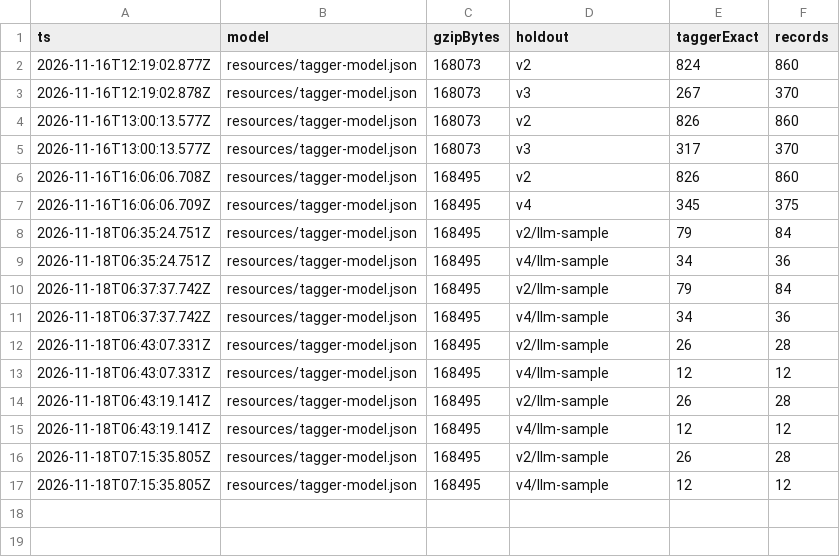
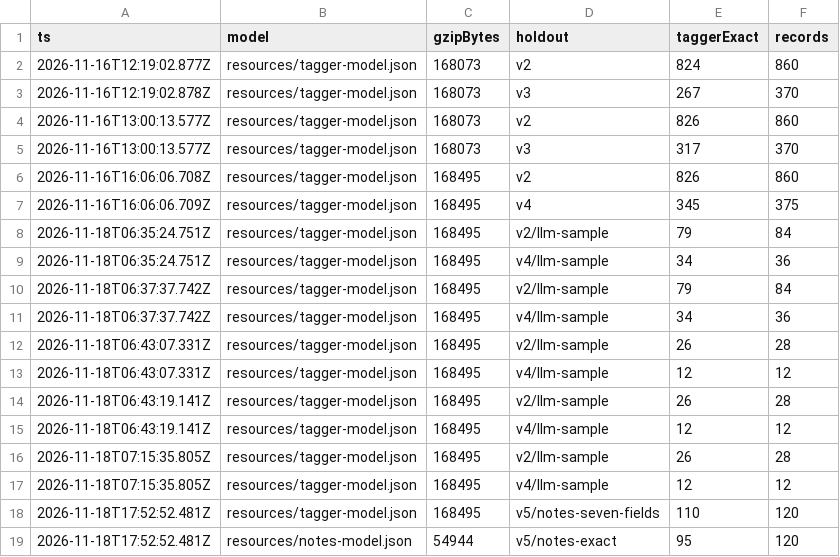
Before and after one commit to peerasak-u/jaana, a TSV file: .audit/holdout-reads.tsv, drawn as a sheet; the diff names each change by its address in the sheet, - before the commit and + after, or states it on an @@ line.

```diff
--- a/.audit/holdout-reads.tsv
+++ b/.audit/holdout-reads.tsv
+row 18: 2026-11-18T17:52:52.481Z | resources/tagger-model.json | 168495 | v5/notes-seven-fields | 110 | 120
+row 19: 2026-11-18T17:52:52.481Z | resources/notes-model.json | 54944 | v5/notes-exact | 95 | 120
```
Also changed, not shown: 7 other files.
